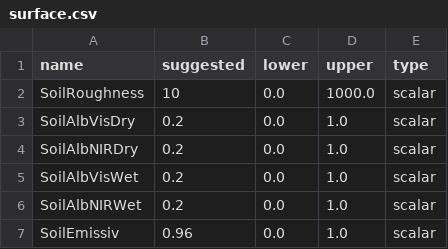
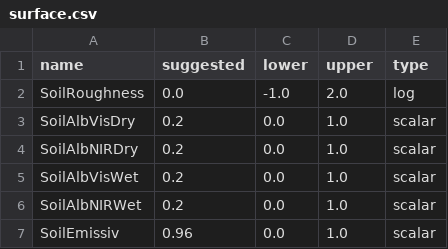
Before and after one commit to stefanocampanella/MHPC-project, a CSV file: data/Matsch B2/variables/surface.csv, drawn as a sheet.

```diff
--- a/data/Matsch B2/variables/surface.csv
+++ b/data/Matsch B2/variables/surface.csv
@@ -1,3 +1,3 @@
 name,suggested,lower,upper,type
-SoilRoughness,10,0.0,1000.0,scalar
+SoilRoughness,0.0,-1.0,2.0,log
 SoilAlbVisDry,0.2,0.0,1.0,scalar
```
Also changed, not shown: 1 other file.
